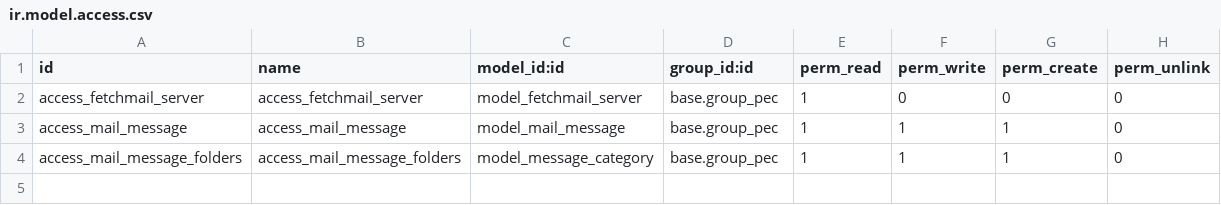
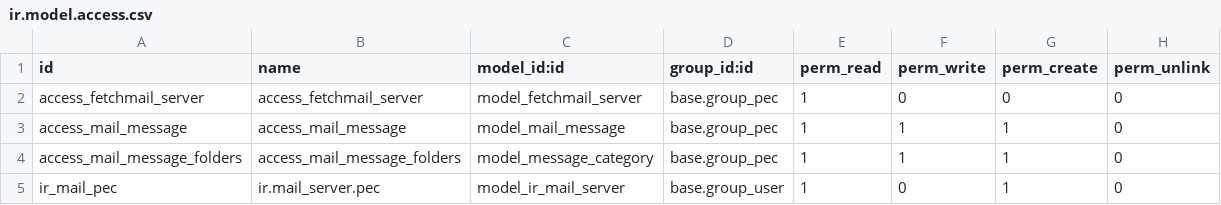
Before and after one commit to OCA/l10n-italy, a CSV file: l10n_it_pec_messages/security/ir.model.access.csv, drawn as a sheet.

Commit message:
[FIX] permission ir.mail_server

```diff
--- a/l10n_it_pec_messages/security/ir.model.access.csv
+++ b/l10n_it_pec_messages/security/ir.model.access.csv
@@ -4 +4,2 @@ access_mail_message,access_mail_message,model_mail_message,base.group_pec,1,1,1,
 access_mail_message_folders,access_mail_message_folders,model_message_category,base.group_pec,1,1,1,0
+ir_mail_pec,ir.mail_server.pec,model_ir_mail_server,base.group_user,1,0,1,0
```
Also changed, not shown: 2 other files.
